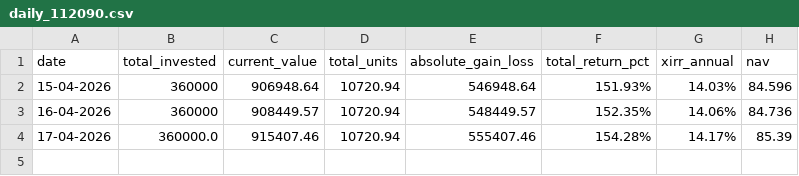
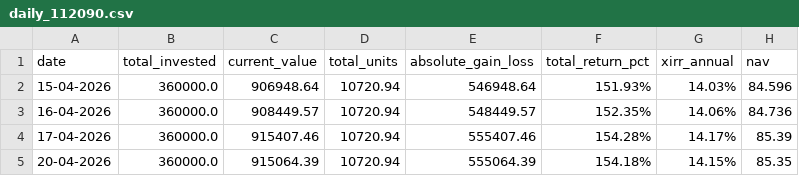
Before and after one commit to sumansourabhcsc/investment, a CSV file: mutualfund/kotak_flexicap_fund/daily_112090.csv, drawn as a sheet.

```diff
--- a/mutualfund/kotak_flexicap_fund/daily_112090.csv
+++ b/mutualfund/kotak_flexicap_fund/daily_112090.csv
@@ -1,4 +1,5 @@
 date,total_invested,current_value,total_units,absolute_gain_loss,total_return_pct,xirr_annual,nav
-15-04-2026,360000,906948.64,10720.94,546948.64,151.93%,14.03%,84.596
-16-04-2026,360000,908449.57,10720.94,548449.57,152.35%,14.06%,84.736
+15-04-2026,360000.0,906948.64,10720.94,546948.64,151.93%,14.03%,84.596
+16-04-2026,360000.0,908449.57,10720.94,548449.57,152.35%,14.06%,84.736
 17-04-2026,360000.0,915407.46,10720.94,555407.46,154.28%,14.17%,85.39
+20-04-2026,360000.0,915064.39,10720.94,555064.39,154.18%,14.15%,85.35
```
Also changed, not shown: mutualfund/axis_small_cap_fund/daily_125354.csv, mutualfund/hsbc_midcap_fund/daily_151034.csv, 9 other files.
